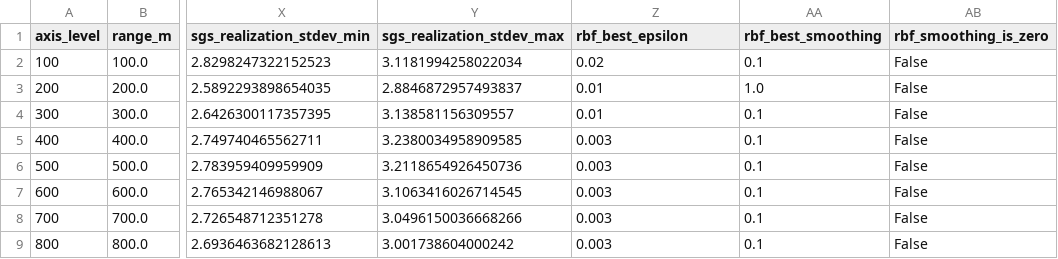
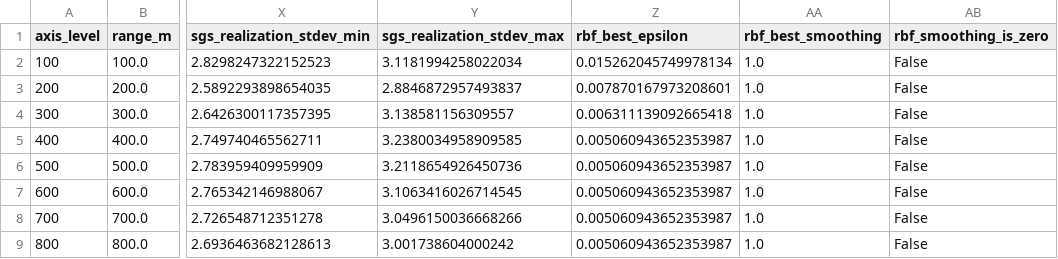
Before and after one commit to ZeroRootJ/NewWorld, a CSV file: results/processed/range_axis/qc_summary.csv, drawn as a sheet; only a part is shown, gaps mark what is left out; the diff names each change by its address in the sheet, - before the commit and + after, or states it on an @@ line.

```diff
--- a/results/processed/range_axis/qc_summary.csv
+++ b/results/processed/range_axis/qc_summary.csv
-Z2 (rbf_best_epsilon): 0.02
+Z2 (rbf_best_epsilon): 0.015262045749978134
-AA2 (rbf_best_smoothing): 0.1
+AA2 (rbf_best_smoothing): 1.0
-Z3 (rbf_best_epsilon): 0.01
+Z3 (rbf_best_epsilon): 0.007870167973208601
-Z4 (rbf_best_epsilon): 0.01
+Z4 (rbf_best_epsilon): 0.006311139092665418
-AA4:AA9 (rbf_best_smoothing): 0.1
+AA4:AA9 (rbf_best_smoothing): 1.0
-Z5:Z9 (rbf_best_epsilon): 0.003
+Z5:Z9 (rbf_best_epsilon): 0.005060943652353987
```
Also changed, not shown: results/processed/sample_density_axis/accuracy_plot_curves.csv, results/processed/sample_density_axis/length_scale_by_method.csv, 46 other files.
